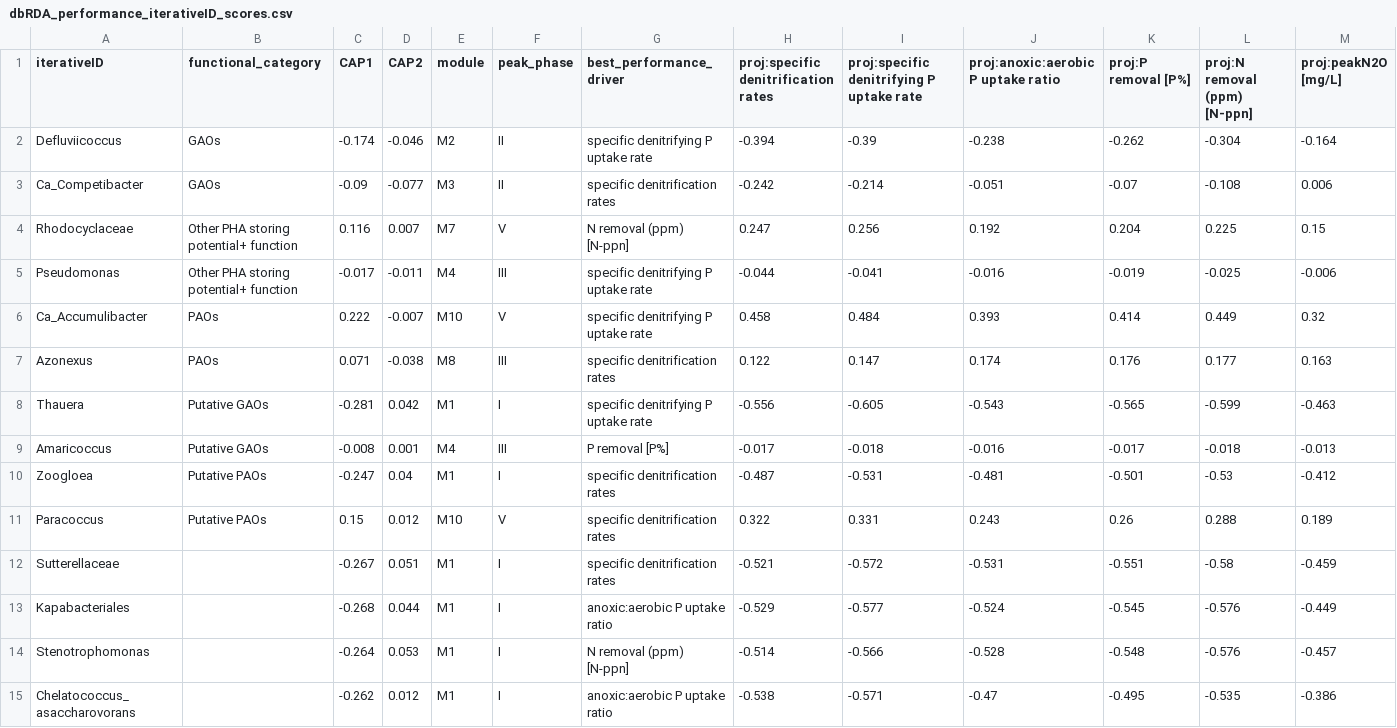
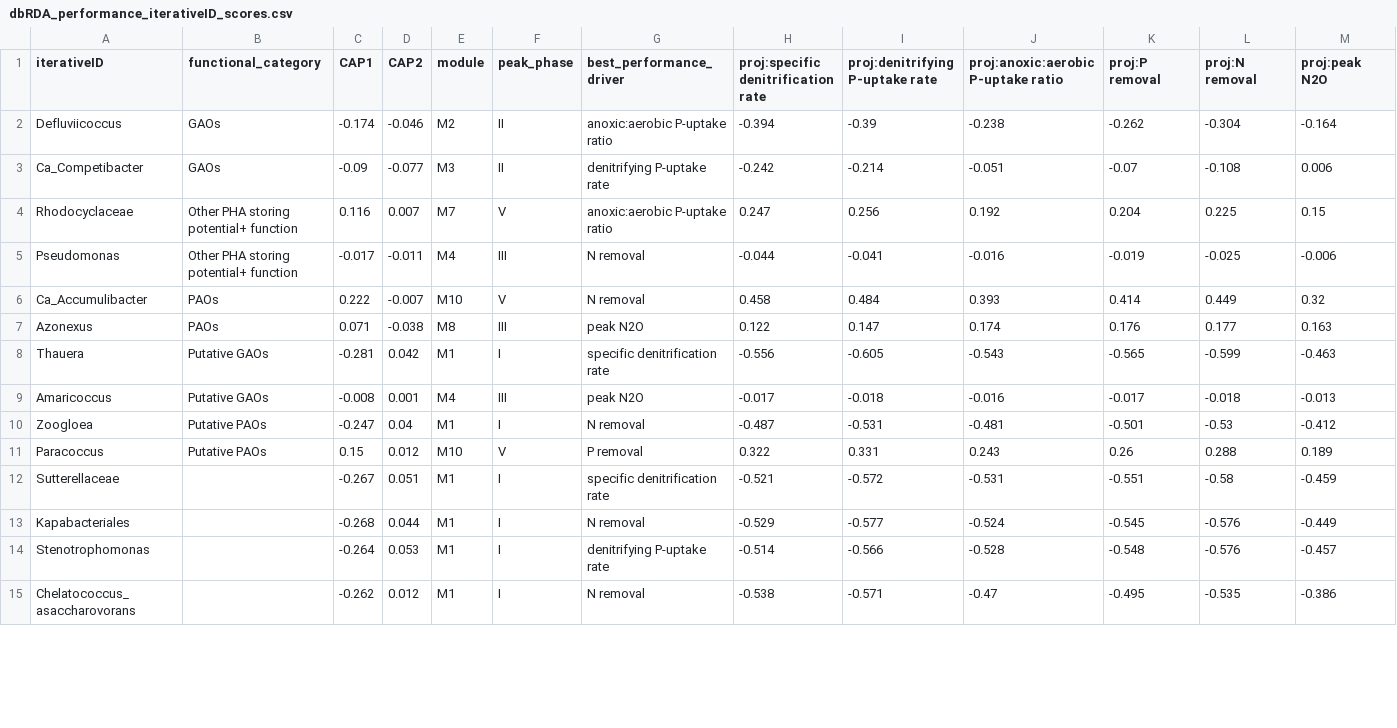
Before and after one commit to freiburgermsu/emilykin, a CSV file: dbRDA/dbRDA_performance_iterativeID_scores.csv, drawn as a sheet; only a part is shown; the diff covers the shown part only.

```diff
--- a/dbRDA/dbRDA_performance_iterativeID_scores.csv
+++ b/dbRDA/dbRDA_performance_iterativeID_scores.csv
@@ -1,15 +1,15 @@
-iterativeID,functional_category,CAP1,CAP2,module,peak_phase,best_performance_driver,proj:specific denitrification rates,proj:specific denitrifying P uptake rate,proj:anoxic:aerobic P uptake ratio,proj:P removal [P%],proj:N removal (ppm) [N-ppn],proj:peakN2O [mg/L]
-Defluviicoccus,GAOs,-0.174,-0.046,M2,II,specific denitrifying P uptake rate,-0.394,-0.39,-0.238,-0.262,-0.304,-0.164
-Ca_Competibacter,GAOs,-0.09,-0.077,M3,II,specific denitrification rates,-0.242,-0.214,-0.051,-0.07,-0.108,0.006
-Rhodocyclaceae,Other PHA storing potential+ function,0.116,0.007,M7,V,N removal (ppm) [N-ppn],0.247,0.256,0.192,0.204,0.225,0.15
-Pseudomonas,Other PHA storing potential+ function,-0.017,-0.011,M4,III,specific denitrifying P uptake rate,-0.044,-0.041,-0.016,-0.019,-0.025,-0.006
-Ca_Accumulibacter,PAOs,0.222,-0.007,M10,V,specific denitrifying P uptake rate,0.458,0.484,0.393,0.414,0.449,0.32
-Azonexus,PAOs,0.071,-0.038,M8,III,specific denitrification rates,0.122,0.147,0.174,0.176,0.177,0.163
-Thauera,Putative GAOs,-0.281,0.042,M1,I,specific denitrifying P uptake rate,-0.556,-0.605,-0.543,-0.565,-0.599,-0.463
-Amaricoccus,Putative GAOs,-0.008,0.001,M4,III,P removal [P%],-0.017,-0.018,-0.016,-0.017,-0.018,-0.013
-Zoogloea,Putative PAOs,-0.247,0.04,M1,I,specific denitrification rates,-0.487,-0.531,-0.481,-0.501,-0.53,-0.412
-Paracoccus,Putative PAOs,0.15,0.012,M10,V,specific denitrification rates,0.322,0.331,0.243,0.26,0.288,0.189
-Sutterellaceae,,-0.267,0.051,M1,I,specific denitrification rates,-0.521,-0.572,-0.531,-0.551,-0.58,-0.459
-Kapabacteriales,,-0.268,0.044,M1,I,anoxic:aerobic P uptake ratio,-0.529,-0.577,-0.524,-0.545,-0.576,-0.449
-Stenotrophomonas,,-0.264,0.053,M1,I,N removal (ppm) [N-ppn],-0.514,-0.566,-0.528,-0.548,-0.576,-0.457
-Chelatococcus_asaccharovorans,,-0.262,0.012,M1,I,anoxic:aerobic P uptake ratio,-0.538,-0.571,-0.47,-0.495,-0.535,-0.386
+iterativeID,functional_category,CAP1,CAP2,module,peak_phase,best_performance_driver,proj:specific denitrification rate,proj:denitrifying P-uptake rate,proj:anoxic:aerobic P-uptake ratio,proj:P removal,proj:N removal,proj:peak N2O
+Defluviicoccus,GAOs,-0.174,-0.046,M2,II,anoxic:aerobic P-uptake ratio,-0.394,-0.39,-0.238,-0.262,-0.304,-0.164
+Ca_Competibacter,GAOs,-0.09,-0.077,M3,II,denitrifying P-uptake rate,-0.242,-0.214,-0.051,-0.07,-0.108,0.006
+Rhodocyclaceae,Other PHA storing potential+ function,0.116,0.007,M7,V,anoxic:aerobic P-uptake ratio,0.247,0.256,0.192,0.204,0.225,0.15
+Pseudomonas,Other PHA storing potential+ function,-0.017,-0.011,M4,III,N removal,-0.044,-0.041,-0.016,-0.019,-0.025,-0.006
+Ca_Accumulibacter,PAOs,0.222,-0.007,M10,V,N removal,0.458,0.484,0.393,0.414,0.449,0.32
+Azonexus,PAOs,0.071,-0.038,M8,III,peak N2O,0.122,0.147,0.174,0.176,0.177,0.163
+Thauera,Putative GAOs,-0.281,0.042,M1,I,specific denitrification rate,-0.556,-0.605,-0.543,-0.565,-0.599,-0.463
+Amaricoccus,Putative GAOs,-0.008,0.001,M4,III,peak N2O,-0.017,-0.018,-0.016,-0.017,-0.018,-0.013
+Zoogloea,Putative PAOs,-0.247,0.04,M1,I,N removal,-0.487,-0.531,-0.481,-0.501,-0.53,-0.412
+Paracoccus,Putative PAOs,0.15,0.012,M10,V,P removal,0.322,0.331,0.243,0.26,0.288,0.189
+Sutterellaceae,,-0.267,0.051,M1,I,specific denitrification rate,-0.521,-0.572,-0.531,-0.551,-0.58,-0.459
+Kapabacteriales,,-0.268,0.044,M1,I,N removal,-0.529,-0.577,-0.524,-0.545,-0.576,-0.449
+Stenotrophomonas,,-0.264,0.053,M1,I,denitrifying P-uptake rate,-0.514,-0.566,-0.528,-0.548,-0.576,-0.457
+Chelatococcus_asaccharovorans,,-0.262,0.012,M1,I,N removal,-0.538,-0.571,-0.47,-0.495,-0.535,-0.386
```
Also changed, not shown: 165 edited cells elsewhere in this file, dbRDA/dbRDA_evidence_genus_vector.csv, dbRDA/dbRDA_performance_alignment.csv, 10 other files.
